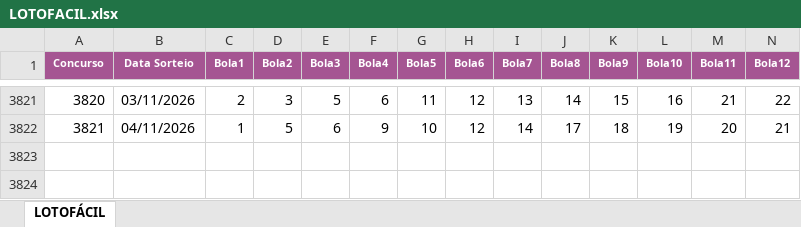
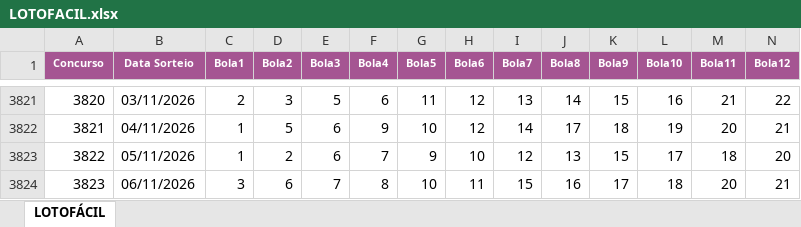
Before and after one commit to loteriasdacaixa2024/LoteriasPosicao, an Excel workbook: DownloadTodosResultadosLoterias/downloads/LOTOFACIL.xlsx, sheet LOTOFÁCIL, drawn as a sheet; only a part is shown, gaps mark what is left out; values as stored, in another font and other column widths than the file's, no borders; rows hold the shown columns only; the diff names each change by its address in the sheet, - before the commit and + after, or states it on an @@ line.

```diff
--- a/DownloadTodosResultadosLoterias/downloads/LOTOFACIL.xlsx (sheet LOTOFÁCIL)
+++ b/DownloadTodosResultadosLoterias/downloads/LOTOFACIL.xlsx (sheet LOTOFÁCIL)
+row 3823: 3822 | 05/11/2026 | 1 | 2 | 6 | 7 | 9 | 10 | 12 | 13 | 15 | 17 | 18 | 20
+row 3824: 3823 | 06/11/2026 | 3 | 6 | 7 | 8 | 10 | 11 | 15 | 16 | 17 | 18 | 20 | 21
```
Also changed, not shown: DownloadTodosResultadosLoterias/downloads/DIA_DE_SORTE.xlsx, DownloadTodosResultadosLoterias/downloads/DUPLA_SENA.xlsx, 53 other files.
